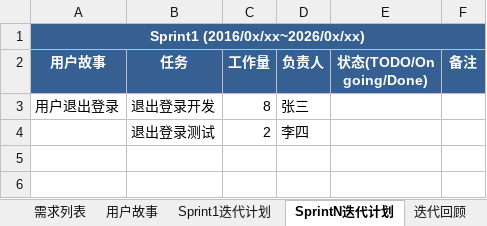
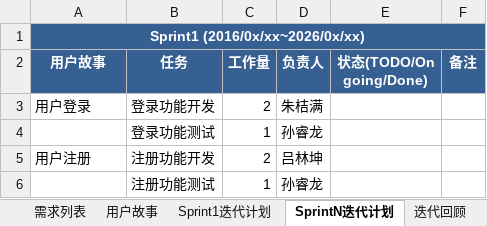
Before and after one commit to Alex-410/PBL6-7, an Excel workbook: 敏捷开发Sprint追踪表.xlsx, sheet SprintN迭代计划, drawn as a sheet; values as stored, in another font and other column widths than the file's, no borders; removed rows and columns are numbered as before the commit, all else as after; the diff names each change by its address in the sheet, - before the commit and + after, or states it on an @@ line.

```diff
--- a/敏捷开发Sprint追踪表.xlsx (sheet SprintN迭代计划)
+++ b/敏捷开发Sprint追踪表.xlsx (sheet SprintN迭代计划)
-row 3: 用户退出登录 | 退出登录开发 | 8 | 张三
-row 4:  | 退出登录测试 | 2 | 李四
+row 3: 用户登录 | 登录功能开发 | 2 | 朱桔满
+row 4:  | 登录功能测试 | 1 | 孙睿龙
+row 5: 用户注册 | 注册功能开发 | 2 | 吕林坤
+row 6:  | 注册功能测试 | 1 | 孙睿龙
```
Also changed, not shown: 测试用例及跟踪.xlsx, 3 other files.
